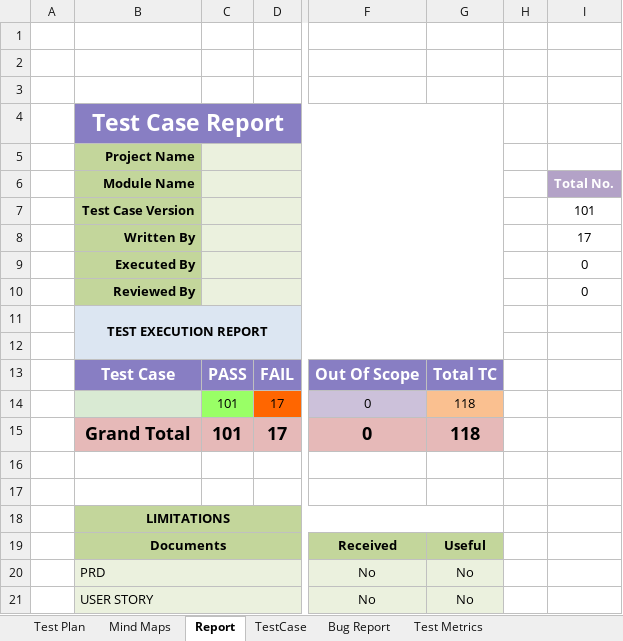
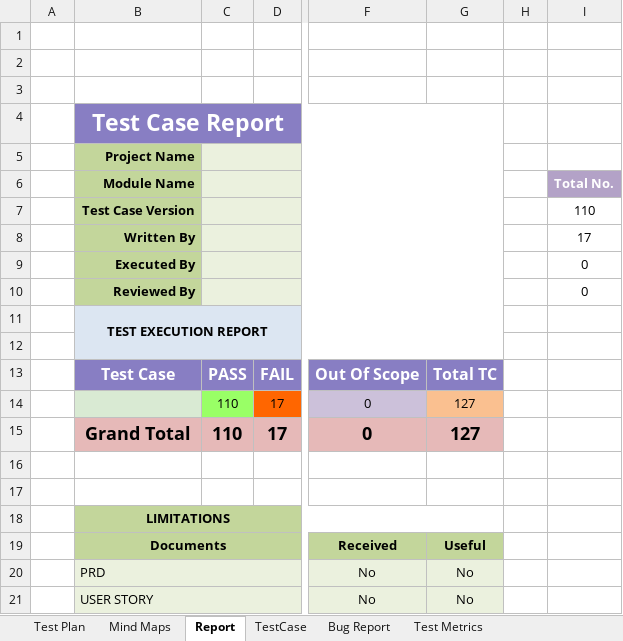
Before and after one commit to Ajij-khaan/Manual_Testing_GP_Flexi_Plan, an Excel workbook: Manual_Testing_GP_Flexi_Plan.xlsx, sheet Report, drawn as a sheet; only a part is shown, gaps mark what is left out; values as stored, in another font and other column widths than the file's, no borders; charts and pictures not drawn; the diff names each change by its address in the sheet, - before the commit and + after, or states it on an @@ line.

```diff
--- a/Manual_Testing_GP_Flexi_Plan.xlsx (sheet Report)
+++ b/Manual_Testing_GP_Flexi_Plan.xlsx (sheet Report)
-I7 (Total No.): 101
+I7 (Total No.): 110
-C14:C15: 101
+C14:C15: 110
-G14:G15: 118
+G14:G15: 127
```
Also changed, not shown: sheet TestCase, formulas that keep their value, charts or pictures.
